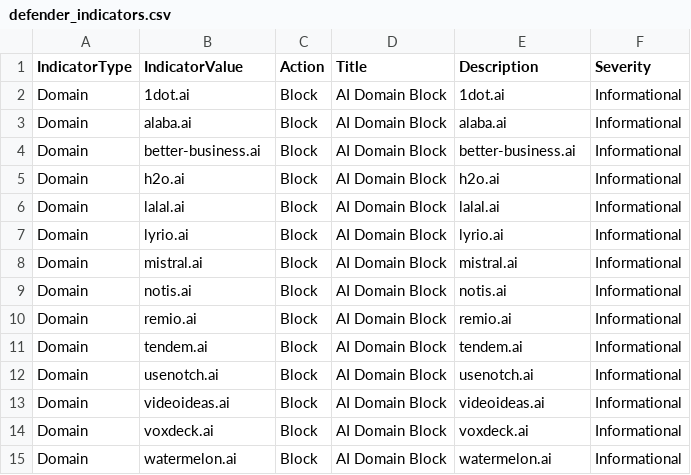
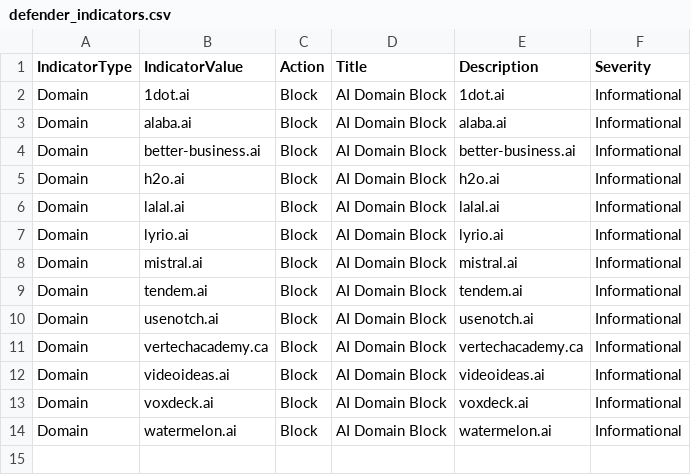
Before and after one commit to koensmink/AI-services-blockfeed-harvester, a CSV file: output/defender_indicators.csv, drawn as a sheet; removed rows and columns are numbered as before the commit, all else as after; the diff names each change by its address in the sheet, - before the commit and + after, or states it on an @@ line.

```diff
--- a/output/defender_indicators.csv
+++ b/output/defender_indicators.csv
-row 9: Domain | notis.ai | Block | AI Domain Block | notis.ai | Informational
-row 10: Domain | remio.ai | Block | AI Domain Block | remio.ai | Informational
+row 11: Domain | vertechacademy.ca | Block | AI Domain Block | vertechacademy.ca | Informational
```
Also changed, not shown: 5 other files.
